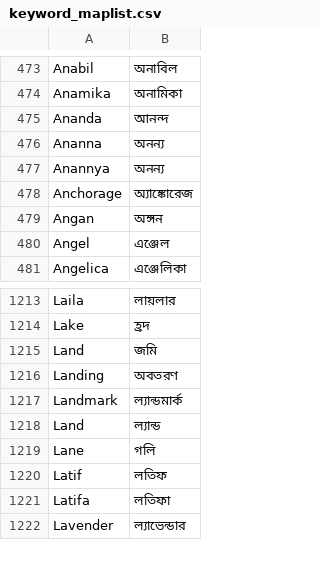
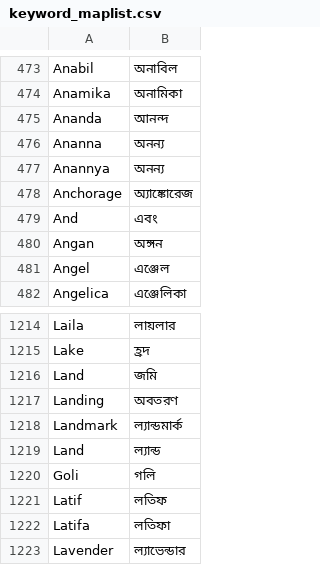
Before and after one commit to ReedwanHossain/Address-Cleansing, a CSV file: custom_banglish_transformer/keyword_maplist.csv, drawn as a sheet; only a part is shown, gaps mark what is left out; the diff covers the shown part only.

```diff
--- a/custom_banglish_transformer/keyword_maplist.csv
+++ b/custom_banglish_transformer/keyword_maplist.csv
@@ -478,2 +478,3 @@ Anannya,অনন্য
 Anchorage,অ্যাঙ্কোরেজ
+And,এবং
 Angan,অঙ্গন
@@ -1218,3 +1219,3 @@ Landmark,ল্যান্ডমার্ক
 Land,ল্যান্ড
-Lane,গলি
+Goli,গলি
 Latif,লতিফ
```
Also changed, not shown: 35 added rows elsewhere in this file, 2 other files.
